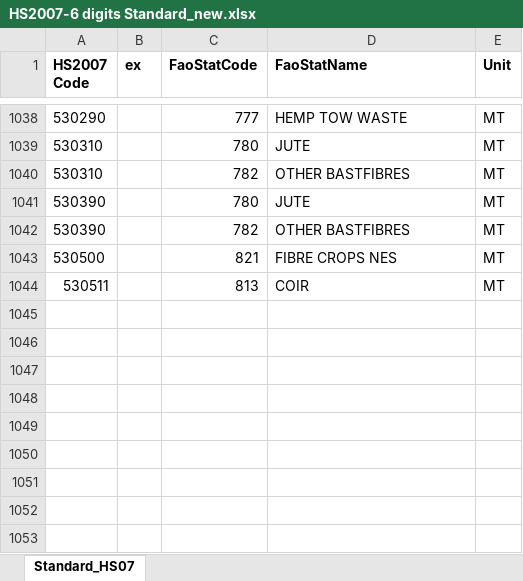
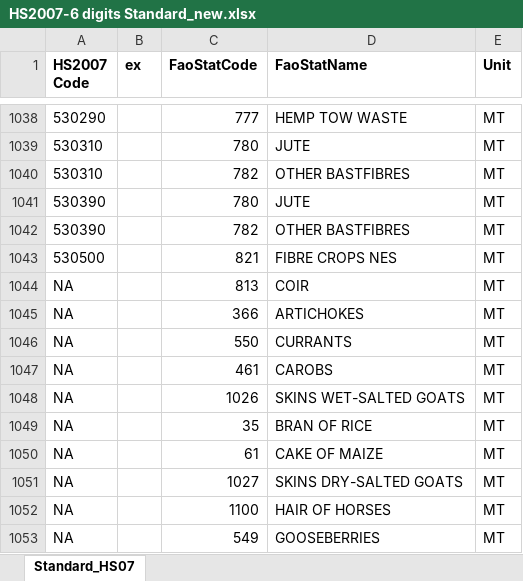
Before and after one commit to SWS-Methodology/faoswsTrade, an Excel workbook: data-raw/HS2007-6 digits Standard_new.xlsx, sheet Standard_HS07, drawn as a sheet; only a part is shown, gaps mark what is left out; values as stored, in another font and other column widths than the file's, no borders; the diff names each change by its address in the sheet, - before the commit and + after, or states it on an @@ line.

```diff
--- a/data-raw/HS2007-6 digits Standard_new.xlsx (sheet Standard_HS07)
+++ b/data-raw/HS2007-6 digits Standard_new.xlsx (sheet Standard_HS07)
-A1044 (HS2007 Code): 530511
+A1044 (HS2007 Code): NA
+row 1045: NA |  | 366 | ARTICHOKES | MT
+row 1046: NA |  | 550 | CURRANTS | MT
+row 1047: NA |  | 461 | CAROBS | MT
+row 1048: NA |  | 1026 | SKINS WET-SALTED GOATS | MT
+row 1049: NA |  | 35 | BRAN OF RICE | MT
+row 1050: NA |  | 61 | CAKE OF MAIZE | MT
+row 1051: NA |  | 1027 | SKINS DRY-SALTED GOATS | MT
+row 1052: NA |  | 1100 | HAIR OF HORSES | MT
+row 1053: NA |  | 549 | GOOSEBERRIES | MT
```
Also changed, not shown: 1 other file.
